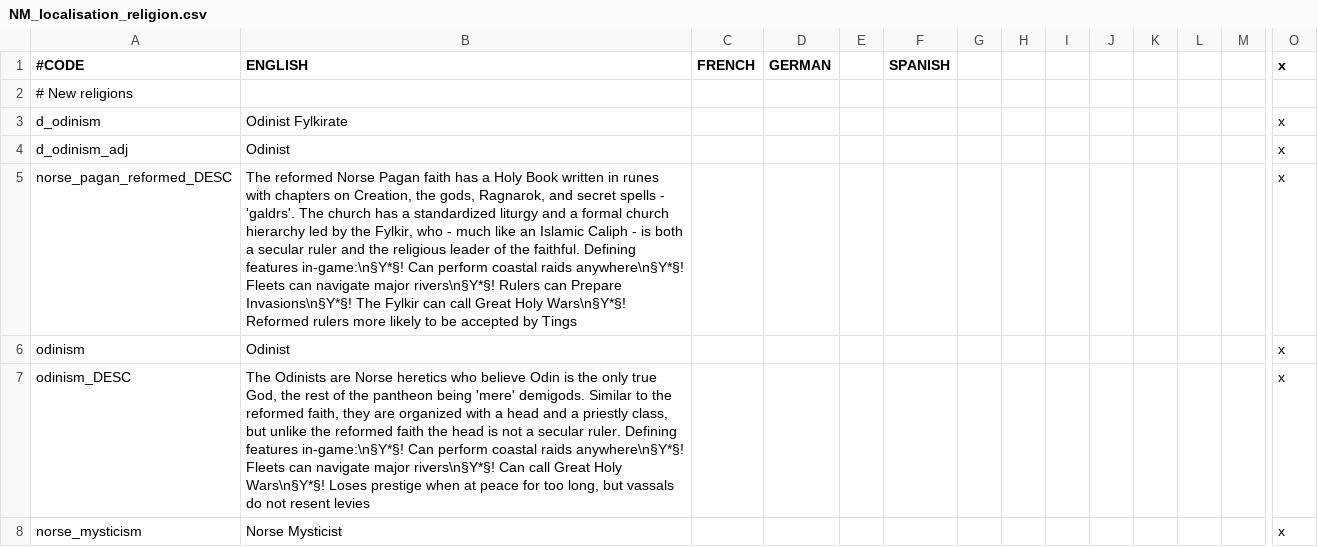
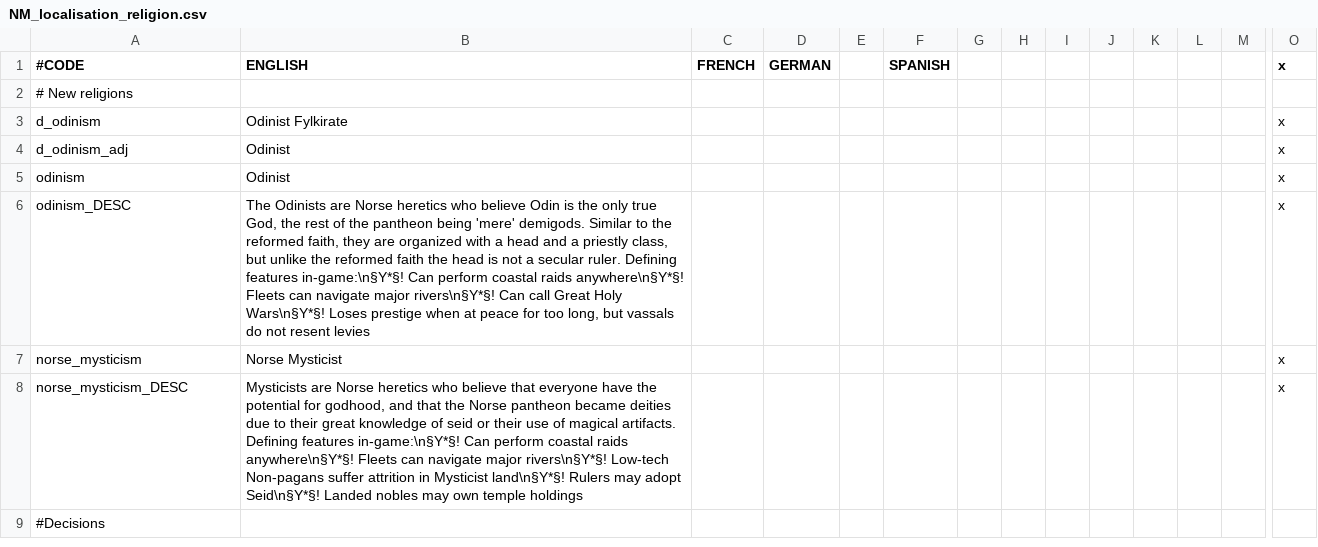
Before and after one commit to preslavb/lux-invicta-repository, a CSV file: localisation/NM_localisation_religion.csv, drawn as a sheet; only a part is shown, gaps mark what is left out; the shorter side is filled out with more unchanged rows; rows hold the shown columns only; the diff names each change by its address in the sheet, - before the commit and + after, or states it on an @@ line.

```diff
--- a/localisation/NM_localisation_religion.csv
+++ b/localisation/NM_localisation_religion.csv
-row 5: norse_pagan_reformed_DESC | The reformed Norse Pagan faith has a Holy Book written in runes with chapters on Creation, the gods, Ragnarok, and secret spells - 'galdrs'. The church has a standardized liturgy and a formal church hierarchy led by the Fylkir, who - much like an Islamic Caliph - is both a secular ruler and the religious leader of the faithful. Defining features in-game:\n§Y*§! Can perform coastal raids anywhere\n§Y*§! Fleets can navigate major rivers\n§Y*§! Rulers can Prepare Invasions\n§Y*§! The Fylkir can call Great Holy Wars\n§Y*§! Reformed rulers more likely to be accepted by Tings |  |  |  |  |  |  |  |  |  |  |  | x
```
Also changed, not shown: localisation/0_WizMOD.csv, localisation/NM_localisation.csv, 4 other files.
